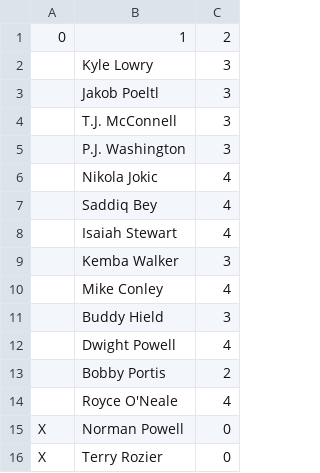
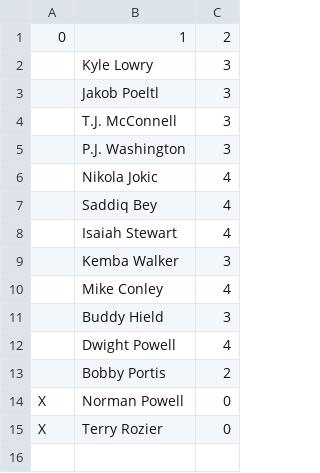
Before and after one commit to robgarbanati/fbb, a CSV file: rob_roster.csv, drawn as a sheet; the diff names each change by its address in the sheet, - before the commit and + after, or states it on an @@ line.

```diff
--- a/rob_roster.csv
+++ b/rob_roster.csv
-row 14:  | Royce O'Neale | 4
```
Also changed, not shown: 3 other files.
